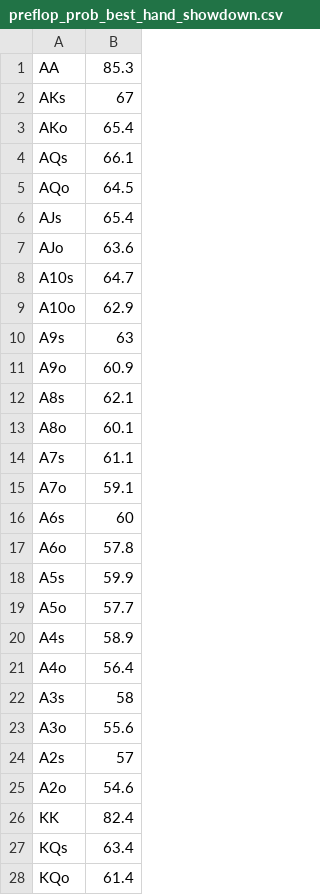
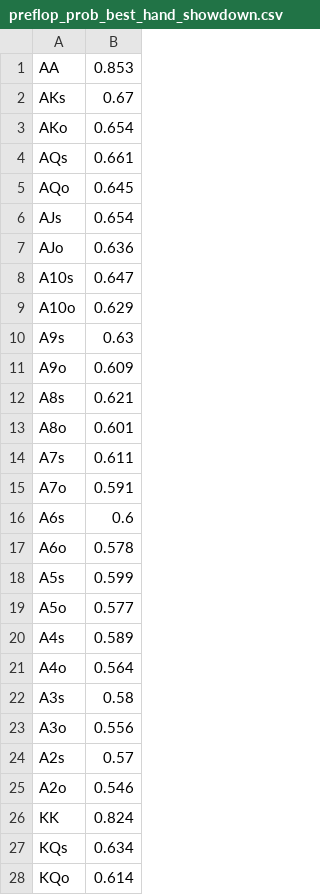
Before and after one commit to mathieu-calvo/Incomplete-Info-Problem, a CSV file: pokerbot/datafiles/preflop_prob_best_hand_showdown.csv, drawn as a sheet; only a part is shown; the diff covers the shown part only.

```diff
--- a/pokerbot/datafiles/preflop_prob_best_hand_showdown.csv
+++ b/pokerbot/datafiles/preflop_prob_best_hand_showdown.csv
@@ -1,28 +1,28 @@
-AA,85.3
-AKs,67
-AKo,65.4
-AQs,66.1
-AQo,64.5
-AJs,65.4
-AJo,63.6
-A10s,64.7
-A10o,62.9
-A9s,63
-A9o,60.9
-A8s,62.1
-A8o,60.1
-A7s,61.1
-A7o,59.1
-A6s,60
-A6o,57.8
-A5s,59.9
-A5o,57.7
-A4s,58.9
-A4o,56.4
-A3s,58
-A3o,55.6
-A2s,57
-A2o,54.6
-KK,82.4
-KQs,63.4
-KQo,61.4
+AA,0.853
+AKs,0.67
+AKo,0.654
+AQs,0.661
+AQo,0.645
+AJs,0.654
+AJo,0.636
+A10s,0.647
+A10o,0.629
+A9s,0.63
+A9o,0.609
+A8s,0.621
+A8o,0.601
+A7s,0.611
+A7o,0.591
+A6s,0.6
+A6o,0.578
+A5s,0.599
+A5o,0.577
+A4s,0.589
+A4o,0.564
+A3s,0.58
+A3o,0.556
+A2s,0.57
+A2o,0.546
+KK,0.824
+KQs,0.634
+KQo,0.614
```
Also changed, not shown: 141 edited cells elsewhere in this file, 3 other files.
